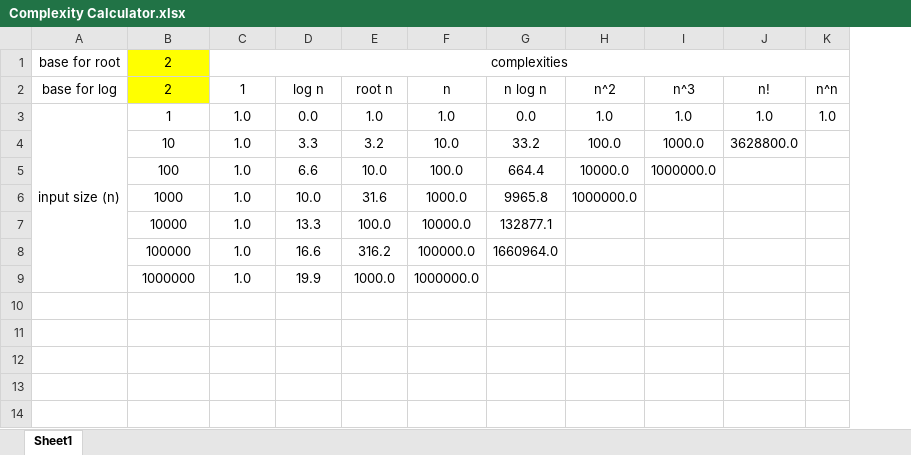
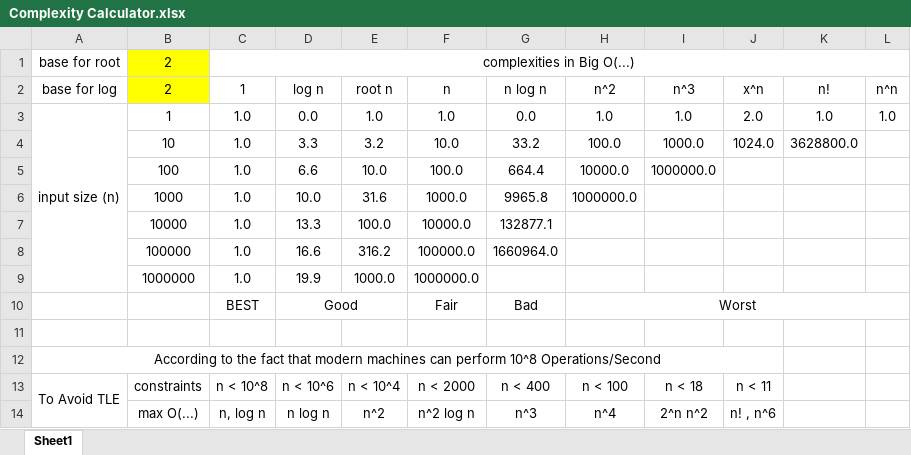
Before and after one commit to alloc7260/Optimizations-in-Python, an Excel workbook: Complexity Calculator.xlsx, sheet Sheet1, drawn as a sheet; values as stored, in another font and other column widths than the file's, no borders; conditional formats not drawn; the diff names each change by its address in the sheet, - before the commit and + after, or states it on an @@ line.

Commit message:
avoid TLE

```diff
--- a/Complexity Calculator.xlsx (sheet Sheet1)
+++ b/Complexity Calculator.xlsx (sheet Sheet1)
+column J (x^n), rows 3-4: 2.0 | 1024.0
-C1 (1): complexities
+C1 (1): complexities in Big O(...)
+row 10:  |  | BEST | Good |  | Fair | Bad | Worst
+row 11: (empty)
+row 12: According to the fact that modern machines can perform 10^8 Operations/Second
+row 13: To Avoid TLE | constraints | n < 10^8 | n < 10^6 | n < 10^4 | n < 2000 | n < 400 | n < 100 | n < 18 | n < 11
+row 14:  | max O(...) | n, log n | n log n | n^2 | n^2 log n | n^3 | n^4 | 2^n n^2 | n! , n^6
```
